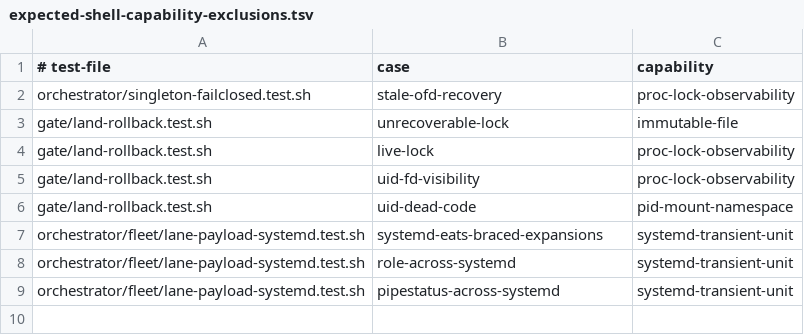
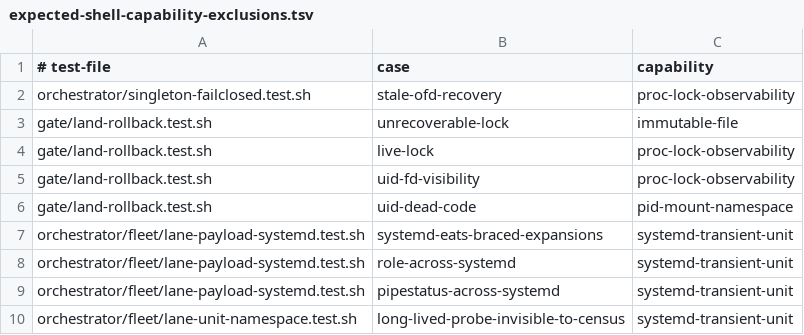
Before and after one commit to vovaBPApro/bpa-dev-infrastructure, a TSV file: instance/expected-shell-capability-exclusions.tsv, drawn as a sheet.

Commit message:
[CODER] V3-5.19: register the namespace lock in the pinned test inventories
The shell tier is an explicit inventory rather than a glob, precisely so a
deleted shell test is detectable, so a new one has to be added by name in both
places: the runnable list in tools/shell-test-tier.test.ts and its length, and
the capability-exclusion row for the live case in
instance/expected-shell-capability-exclusions.tsv.

Also narrows the scanner in lane-unit-namespace.test.sh to real systemd-run
INVOCATIONS (command word followed by a flag, comments excluded). Once the file
was tracked it matched its own prose and its own scanner source, which is the
shape of self-reference every grep-based lock has to answer for.

```diff
--- a/instance/expected-shell-capability-exclusions.tsv
+++ b/instance/expected-shell-capability-exclusions.tsv
@@ -9 +9,2 @@ orchestrator/fleet/lane-payload-systemd.test.sh	role-across-systemd	systemd-tran
 orchestrator/fleet/lane-payload-systemd.test.sh	pipestatus-across-systemd	systemd-transient-unit
+orchestrator/fleet/lane-unit-namespace.test.sh	long-lived-probe-invisible-to-census	systemd-transient-unit
```
Also changed, not shown: 2 other files.
